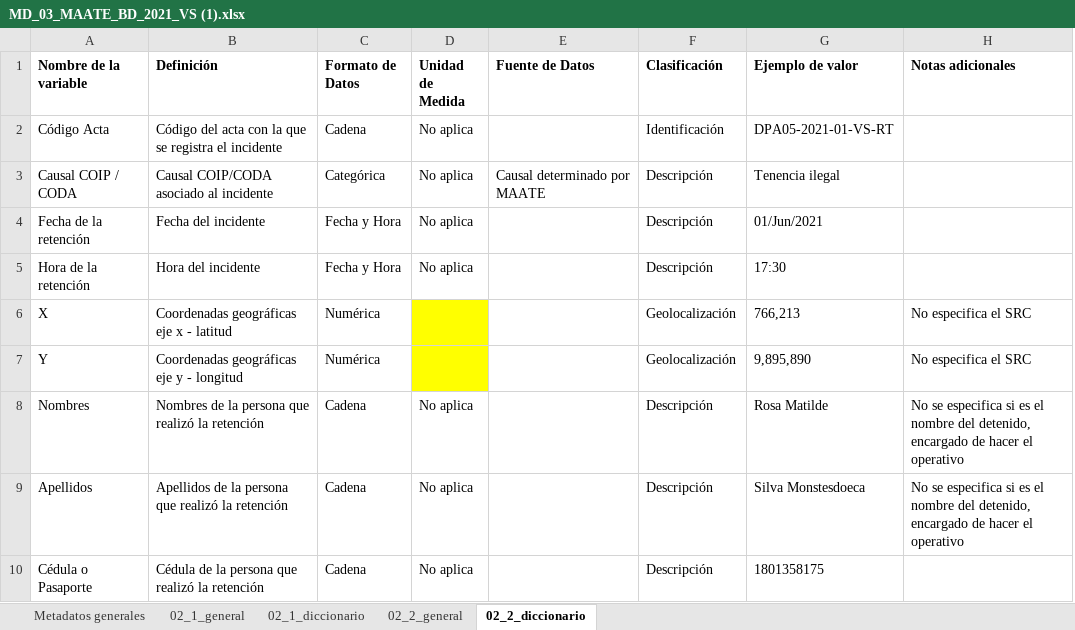
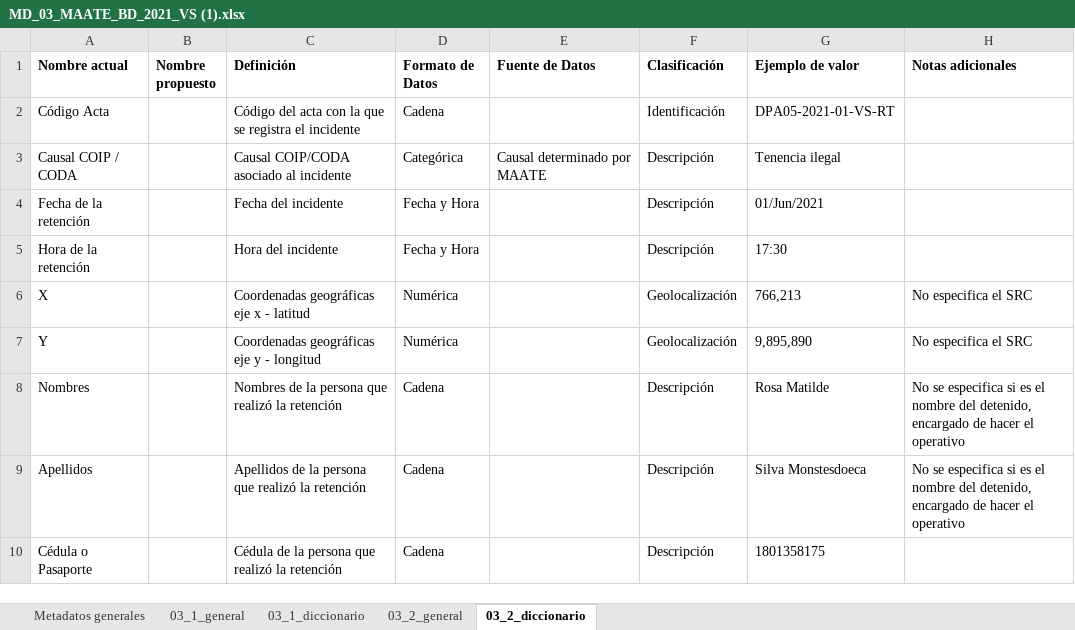
Before and after one commit to matjaviernunez/wcs, an Excel workbook: 05_Entregable 3/previo/Diccionarios/MD_03_MAATE_BD_2021_VS (1).xlsx, sheet 03_2_diccionario, drawn as a sheet; only a part is shown; values as stored, in another font and other column widths than the file's, no borders; charts and pictures not drawn; removed rows and columns are numbered as before the commit, all else as after; the diff names each change by its address in the sheet, - before the commit and + after, or states it on an @@ line.

Commit message:
jn:dominios de variables para las bases existentes

```diff
--- a/05_Entregable 3/previo/Diccionarios/MD_03_MAATE_BD_2021_VS (1).xlsx (sheet 03_2_diccionario)
+++ b/05_Entregable 3/previo/Diccionarios/MD_03_MAATE_BD_2021_VS (1).xlsx (sheet 03_2_diccionario)
-sheet tab: 02_1_general
+sheet tab: 03_1_general
-sheet tab: 02_1_diccionario
+sheet tab: 03_1_diccionario
-sheet tab: 02_2_general
+sheet tab: 03_2_general
-sheet tab: 02_2_diccionario
+sheet tab: 03_2_diccionario
+column B (Nombre propuesto), empty
-column D (Unidad de Medida), rows 2-10: No aplica | No aplica | No aplica | No aplica |  |  | No aplica | No aplica | No aplica
-A1: Nombre de la variable
+A1: Nombre actual
```
Also changed, not shown: sheet 03_1_diccionario, charts or pictures, 05_Entregable 3/previo/Diccionarios/MD_01_Fiscalía_Informe_estadistico_2025012322001116 FIscalia.xlsx, 05_Entregable 3/previo/Diccionarios/MD_05_MAATE_Matriz permisos CITES 2022 y 2023.xlsx, 17 other files.
